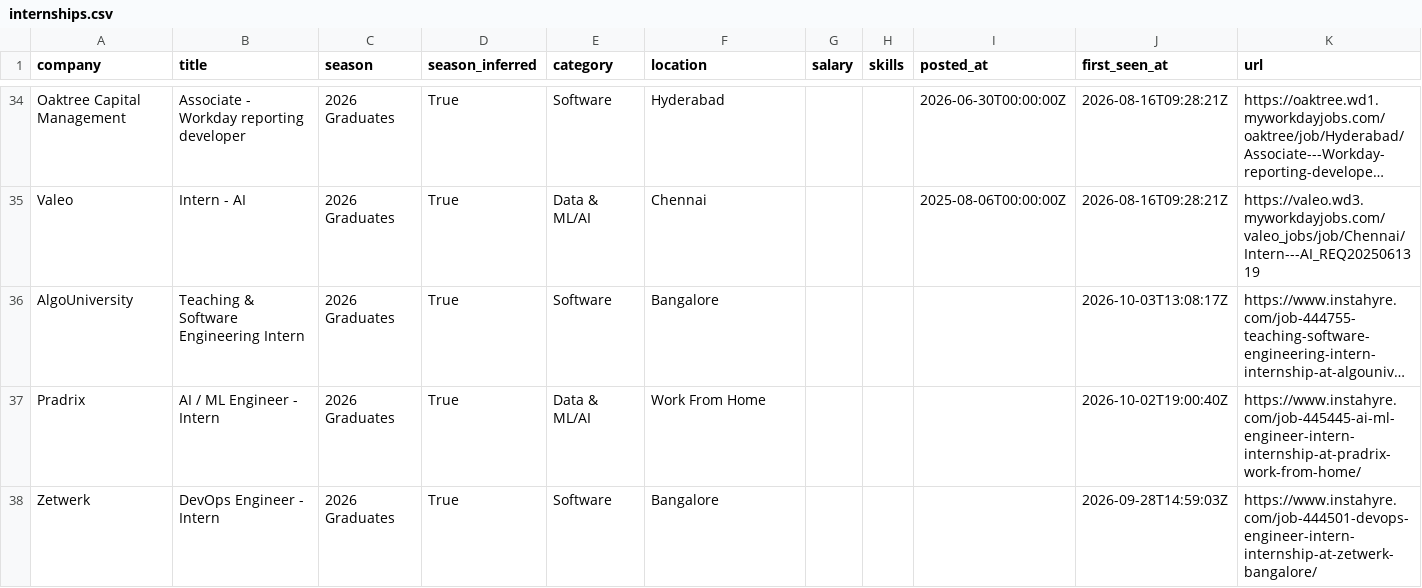
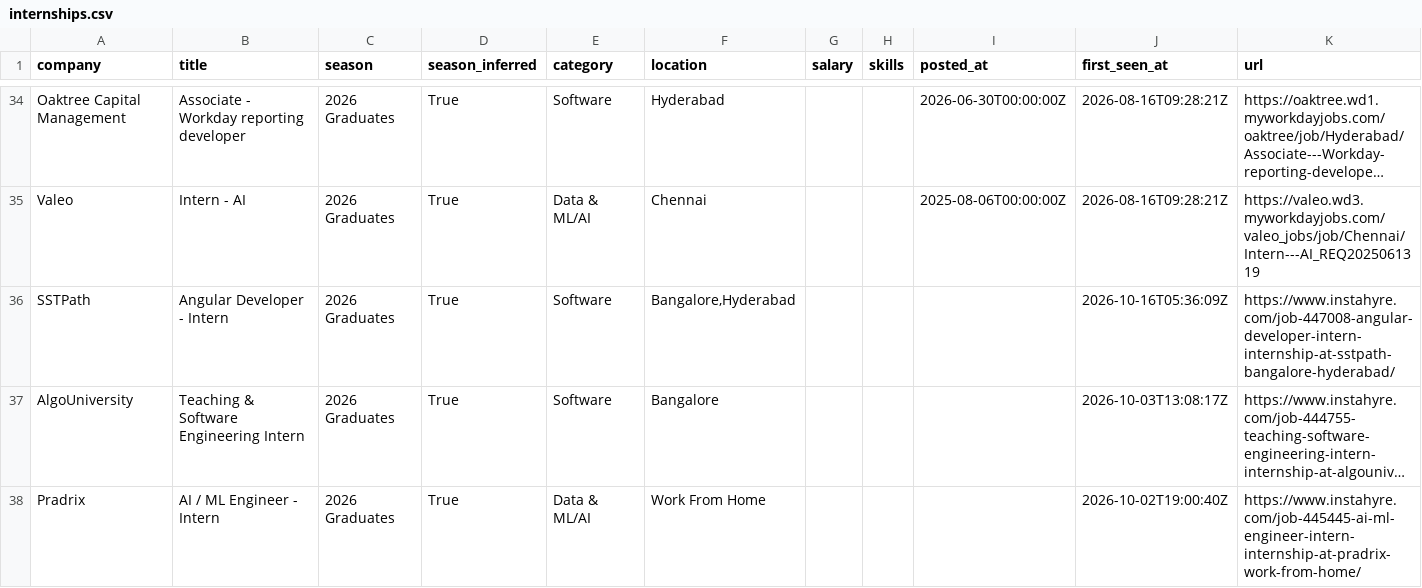
Before and after one commit to Smeerdev/Job-finder-agent, a CSV file: data/internships.csv, drawn as a sheet; only a part is shown, gaps mark what is left out; the shorter side is filled out with more unchanged rows; long unchanged cells end in …; the diff names each change by its address in the sheet, - before the commit and + after, or states it on an @@ line.

Commit message:
chore: update internships (2026-10-16 05:36 UTC)

```diff
--- a/data/internships.csv
+++ b/data/internships.csv
+row 36: SSTPath | Angular Developer - Intern | 2026 Graduates | True | Software | Bangalore,Hyderabad |  |  |  | 2026-10-16T05:36:09Z | https://www.instahyre.com/job-447008-angular-developer-intern-internship-at-sstpath-bangalore-hyderabad/
```
Also changed, not shown: 13 other files.
